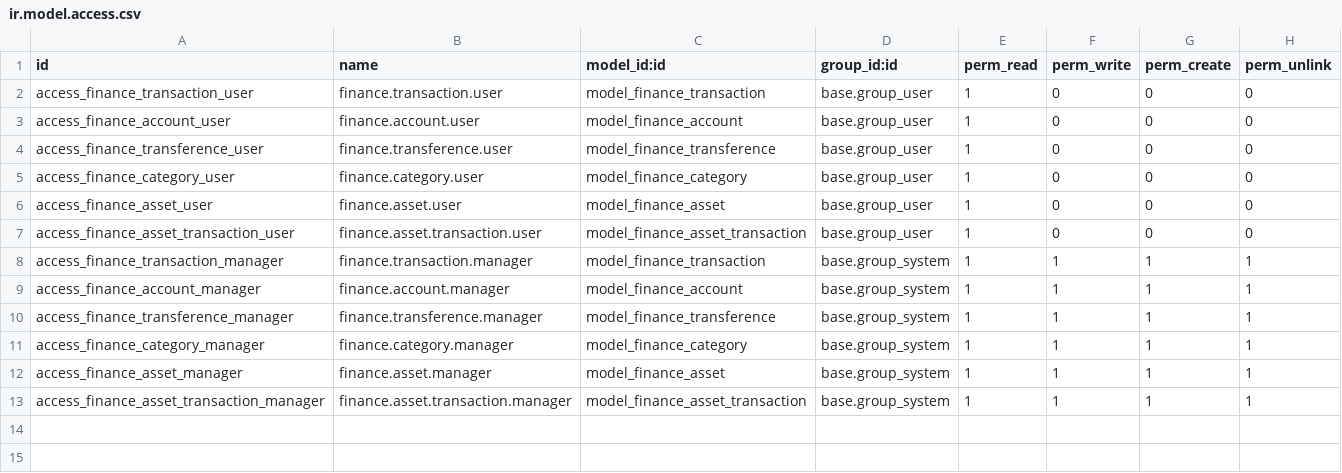
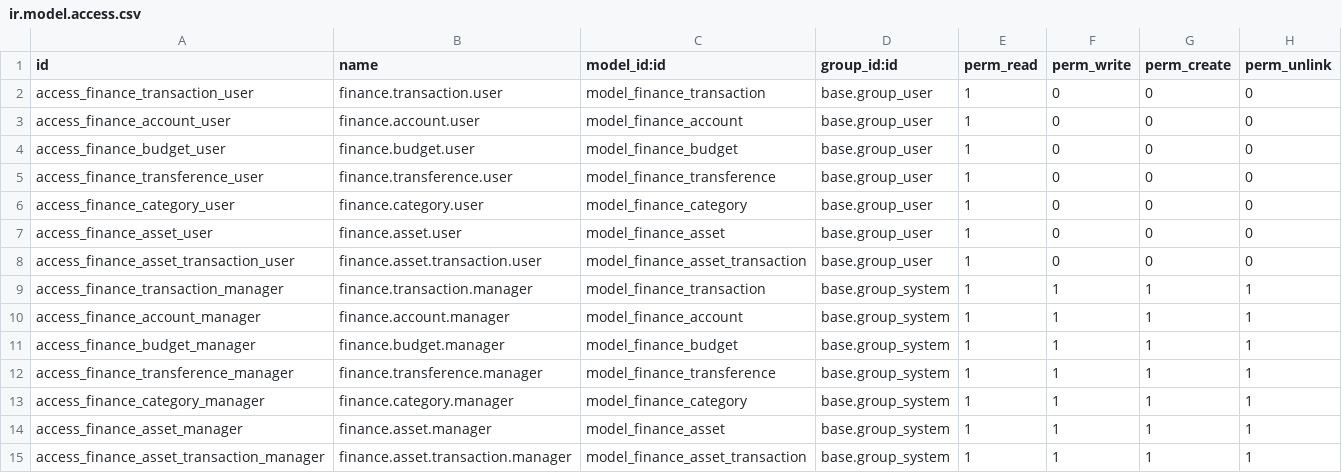
Before and after one commit to axelmanzanilla/odoo-modules, a CSV file: finance/security/ir.model.access.csv, drawn as a sheet.

```diff
--- a/finance/security/ir.model.access.csv
+++ b/finance/security/ir.model.access.csv
@@ -3,2 +3,3 @@ access_finance_transaction_user,finance.transaction.user,model_finance_transacti
 access_finance_account_user,finance.account.user,model_finance_account,base.group_user,1,0,0,0
+access_finance_budget_user,finance.budget.user,model_finance_budget,base.group_user,1,0,0,0
 access_finance_transference_user,finance.transference.user,model_finance_transference,base.group_user,1,0,0,0
@@ -9,2 +10,3 @@ access_finance_transaction_manager,finance.transaction.manager,model_finance_tra
 access_finance_account_manager,finance.account.manager,model_finance_account,base.group_system,1,1,1,1
+access_finance_budget_manager,finance.budget.manager,model_finance_budget,base.group_system,1,1,1,1
 access_finance_transference_manager,finance.transference.manager,model_finance_transference,base.group_system,1,1,1,1
```
Also changed, not shown: 13 other files.
